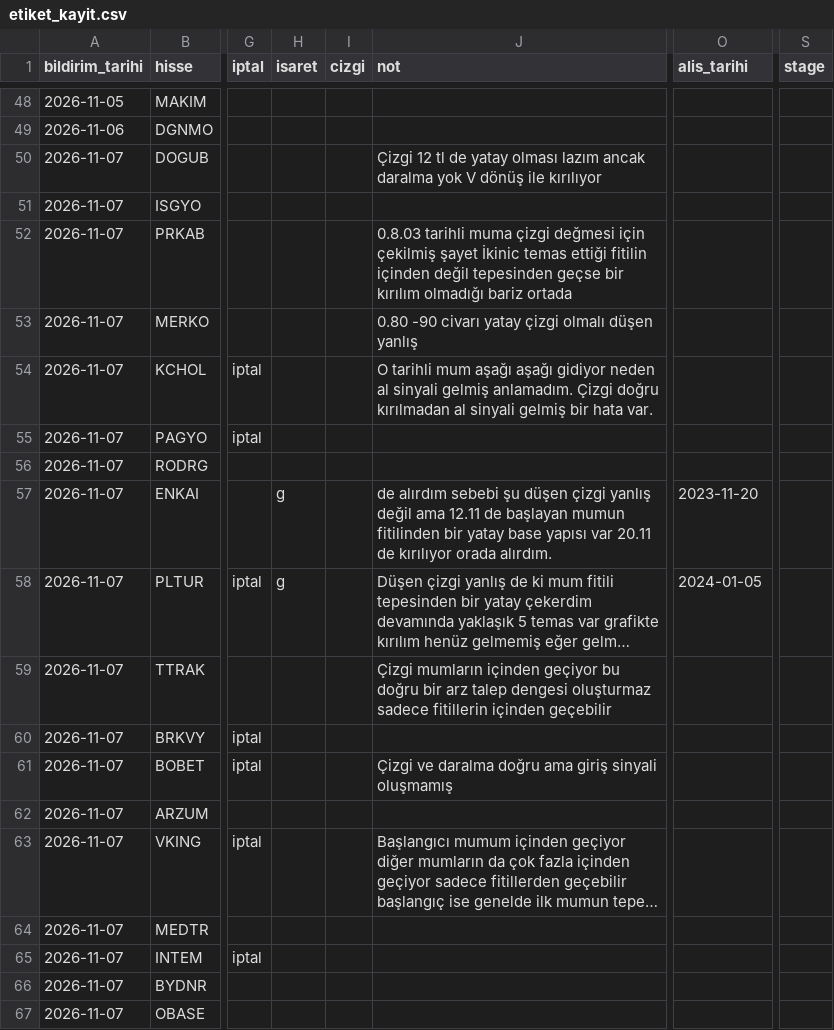
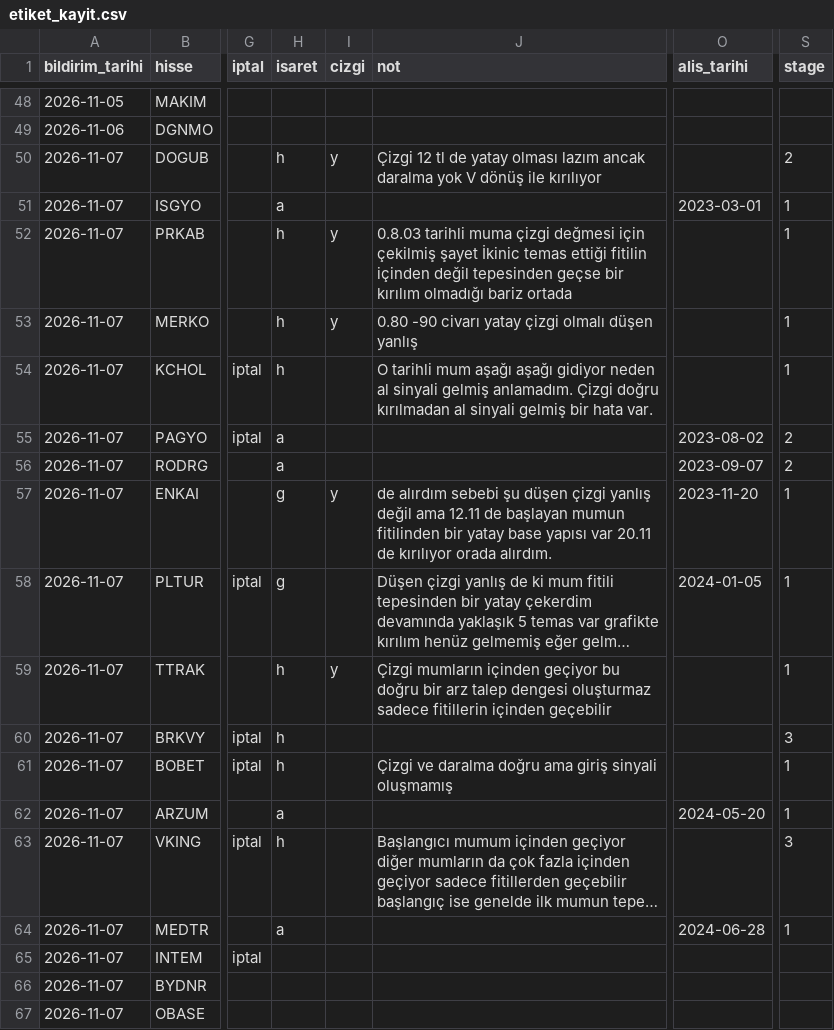
Before and after one commit to habibokay44-cyber/Daralma-bot, a CSV file: state/etiket_kayit.csv, drawn as a sheet; only a part is shown, gaps mark what is left out; long unchanged cells end in …; the diff names each change by its address in the sheet, - before the commit and + after, or states it on an @@ line.

Commit message:
isaretler islendi

```diff
--- a/state/etiket_kayit.csv
+++ b/state/etiket_kayit.csv
-H50 (isaret): (empty)
+H50 (isaret): h
-I50 (cizgi): (empty)
+I50 (cizgi): y
-S50 (stage): (empty)
+S50 (stage): 2
-H51 (isaret): (empty)
+H51 (isaret): a
-O51 (alis_tarihi): (empty)
+O51 (alis_tarihi): 2023-03-01
-S51:S54 (stage): (empty)
+S51:S54 (stage): 1
-H52:H54 (isaret): (empty)
+H52:H54 (isaret): h
-I52:I53 (cizgi): (empty)
+I52:I53 (cizgi): y
-H55:H56 (isaret): (empty)
+H55:H56 (isaret): a
-O55 (alis_tarihi): (empty)
+O55 (alis_tarihi): 2023-08-02
-S55:S56 (stage): (empty)
+S55:S56 (stage): 2
-O56 (alis_tarihi): (empty)
+O56 (alis_tarihi): 2023-09-07
-I57 (cizgi): (empty)
+I57 (cizgi): y
-S57:S59 (stage): (empty)
+S57:S59 (stage): 1
-H59:H61 (isaret): (empty)
+H59:H61 (isaret): h
-I59 (cizgi): (empty)
+I59 (cizgi): y
-S60 (stage): (empty)
+S60 (stage): 3
-S61:S62 (stage): (empty)
+S61:S62 (stage): 1
-H62 (isaret): (empty)
+H62 (isaret): a
-O62 (alis_tarihi): (empty)
+O62 (alis_tarihi): 2024-05-20
-H63 (isaret): (empty)
+H63 (isaret): h
-S63 (stage): (empty)
+S63 (stage): 3
-H64 (isaret): (empty)
+H64 (isaret): a
-O64 (alis_tarihi): (empty)
+O64 (alis_tarihi): 2024-06-28
-S64 (stage): (empty)
+S64 (stage): 1
```
Also changed, not shown: 1 other file.
